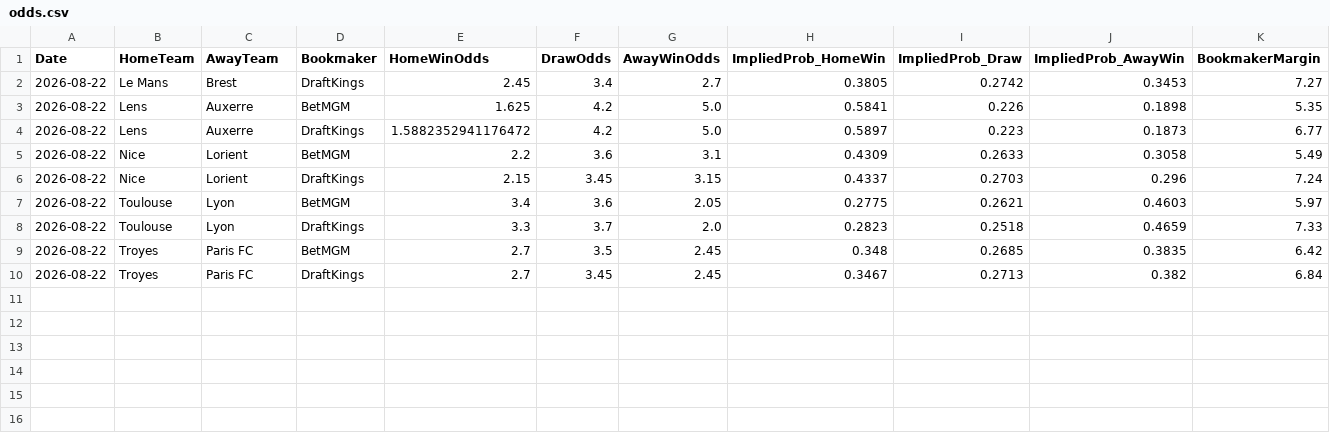
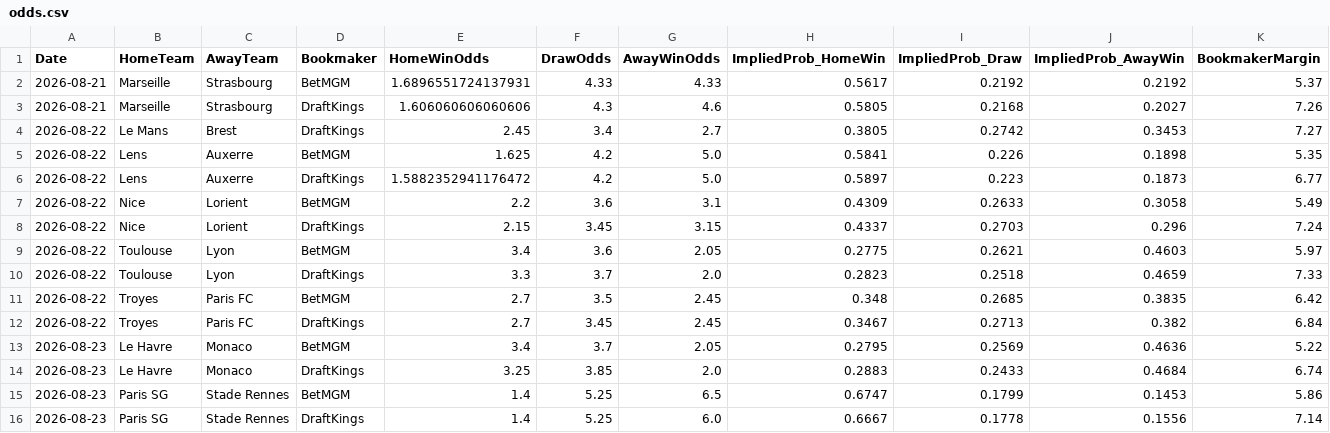
Before and after one commit to gmalbert/ligue-1, a CSV file: data_files/raw/odds.csv, drawn as a sheet.

```diff
--- a/data_files/raw/odds.csv
+++ b/data_files/raw/odds.csv
@@ -1,2 +1,4 @@
 Date,HomeTeam,AwayTeam,Bookmaker,HomeWinOdds,DrawOdds,AwayWinOdds,ImpliedProb_HomeWin,ImpliedProb_Draw,ImpliedProb_AwayWin,BookmakerMargin
+2026-08-21,Marseille,Strasbourg,BetMGM,1.6896551724137931,4.33,4.33,0.5617,0.2192,0.2192,5.37
+2026-08-21,Marseille,Strasbourg,DraftKings,1.606060606060606,4.3,4.6,0.5805,0.2168,0.2027,7.26
 2026-08-22,Le Mans,Brest,DraftKings,2.45,3.4,2.7,0.3805,0.2742,0.3453,7.27
@@ -10 +12,5 @@ Date,HomeTeam,AwayTeam,Bookmaker,HomeWinOdds,DrawOdds,AwayWinOdds,ImpliedProb_Ho
 2026-08-22,Troyes,Paris FC,DraftKings,2.7,3.45,2.45,0.3467,0.2713,0.382,6.84
+2026-08-23,Le Havre,Monaco,BetMGM,3.4,3.7,2.05,0.2795,0.2569,0.4636,5.22
+2026-08-23,Le Havre,Monaco,DraftKings,3.25,3.85,2.0,0.2883,0.2433,0.4684,6.74
+2026-08-23,Paris SG,Stade Rennes,BetMGM,1.4,5.25,6.5,0.6747,0.1799,0.1453,5.86
+2026-08-23,Paris SG,Stade Rennes,DraftKings,1.4,5.25,6.0,0.6667,0.1778,0.1556,7.14
```
Also changed, not shown: data_files/model_features/market_features.csv, data_files/predictions_log.csv, 10 other files.
